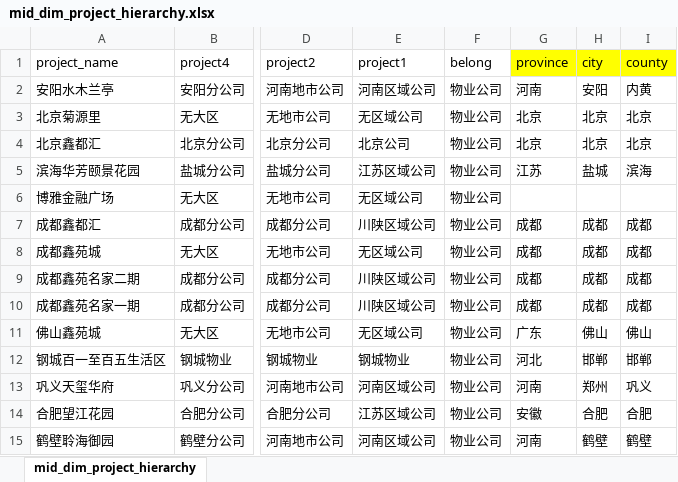
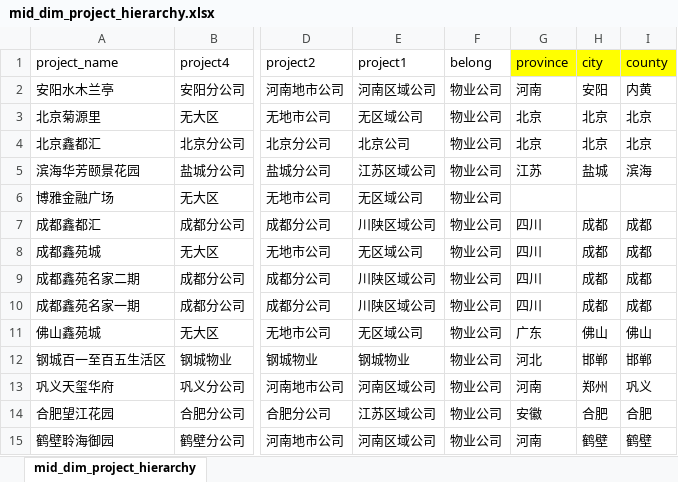
Before and after one commit to hry-work/data, an Excel workbook: mid/dim/mid_dim_project_hierarchy.xlsx, sheet mid_dim_project_hierarchy, drawn as a sheet; only a part is shown, gaps mark what is left out; values as stored, in another font and other column widths than the file's, no borders; the diff names each change by its address in the sheet, - before the commit and + after, or states it on an @@ line.

```diff
--- a/mid/dim/mid_dim_project_hierarchy.xlsx (sheet mid_dim_project_hierarchy)
+++ b/mid/dim/mid_dim_project_hierarchy.xlsx (sheet mid_dim_project_hierarchy)
-G7:G10 (province): 成都
+G7:G10 (province): 四川
```
Also changed, not shown: mid/dim/mid_dim_project_kpi_provide.xlsx.
